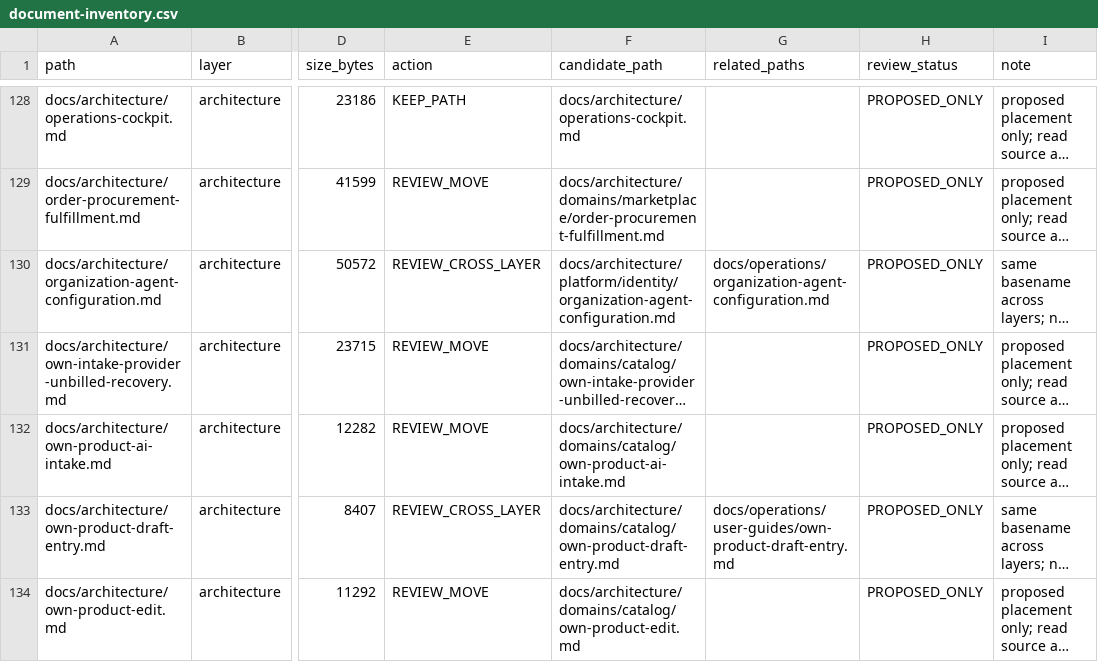
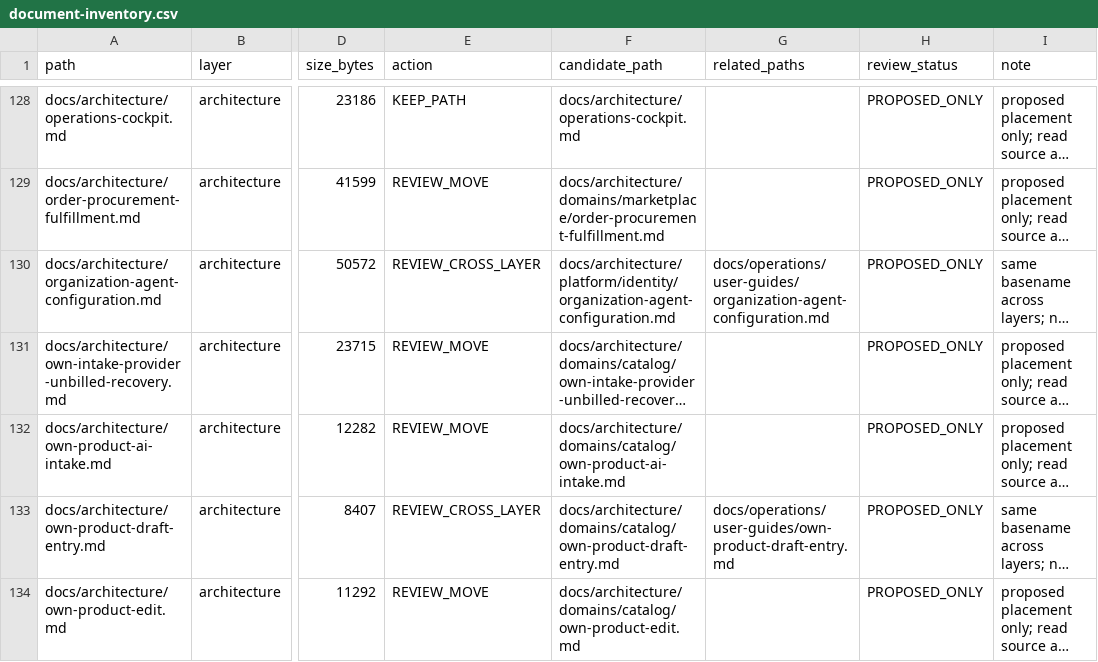
Before and after one commit to henryxu1008/shuomi-ai-commerce, a CSV file: docs/document-inventory.csv, drawn as a sheet; only a part is shown, gaps mark what is left out; long unchanged cells end in …; the diff covers the shown part only; the diff names each change by its address in the sheet, - before the commit and + after, or states it on an @@ line.

Commit message:
docs(operations): classify agent configuration and skill guides

```diff
--- a/docs/document-inventory.csv
+++ b/docs/document-inventory.csv
-G130 (related_paths): docs/operations/organization-agent-configuration.md
+G130 (related_paths): docs/operations/user-guides/organization-agent-configuration.md
```
Also changed, not shown: 11 edited cells elsewhere in this file, 5 other files.
